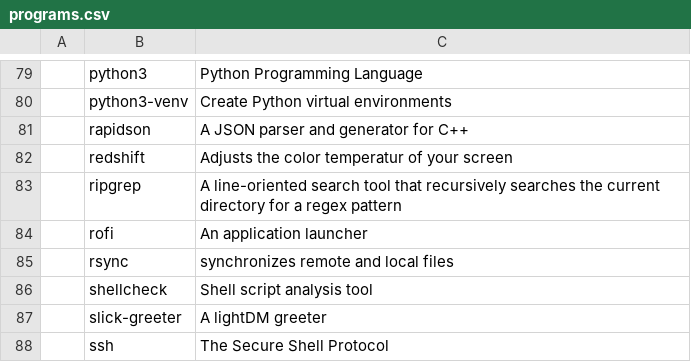
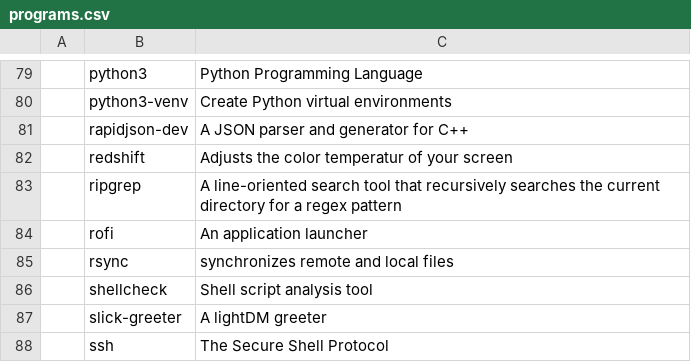
Before and after one commit to miikanissi/dotfiles, a CSV file: programs.csv, drawn as a sheet; only a part is shown, gaps mark what is left out; the diff names each change by its address in the sheet, - before the commit and + after, or states it on an @@ line.

```diff
--- a/programs.csv
+++ b/programs.csv
-B81: rapidson
+B81: rapidjson-dev
```
Also changed, not shown: 3 other files.
